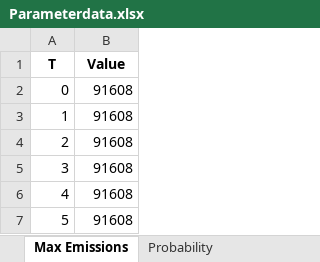
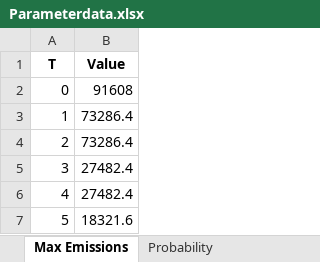
Before and after one commit to camillalie/masteroppgave, an Excel workbook: run_model/Parameterdata.xlsx, sheet Max Emissions, drawn as a sheet; values as stored, in another font and other column widths than the file's, no borders; the diff names each change by its address in the sheet, - before the commit and + after, or states it on an @@ line.

```diff
--- a/run_model/Parameterdata.xlsx (sheet Max Emissions)
+++ b/run_model/Parameterdata.xlsx (sheet Max Emissions)
-B3:B4 (Value): 91608
+B3:B4 (Value): 73286.4
-B5:B6 (Value): 91608
+B5:B6 (Value): 27482.4
-B7 (Value): 91608
+B7 (Value): 18321.6
```
Also changed, not shown: sheet Cost of fuel 2, sheet Probability, sheet Initial fleet, run_model/SetData-sheets.xlsx, 15 other files.
